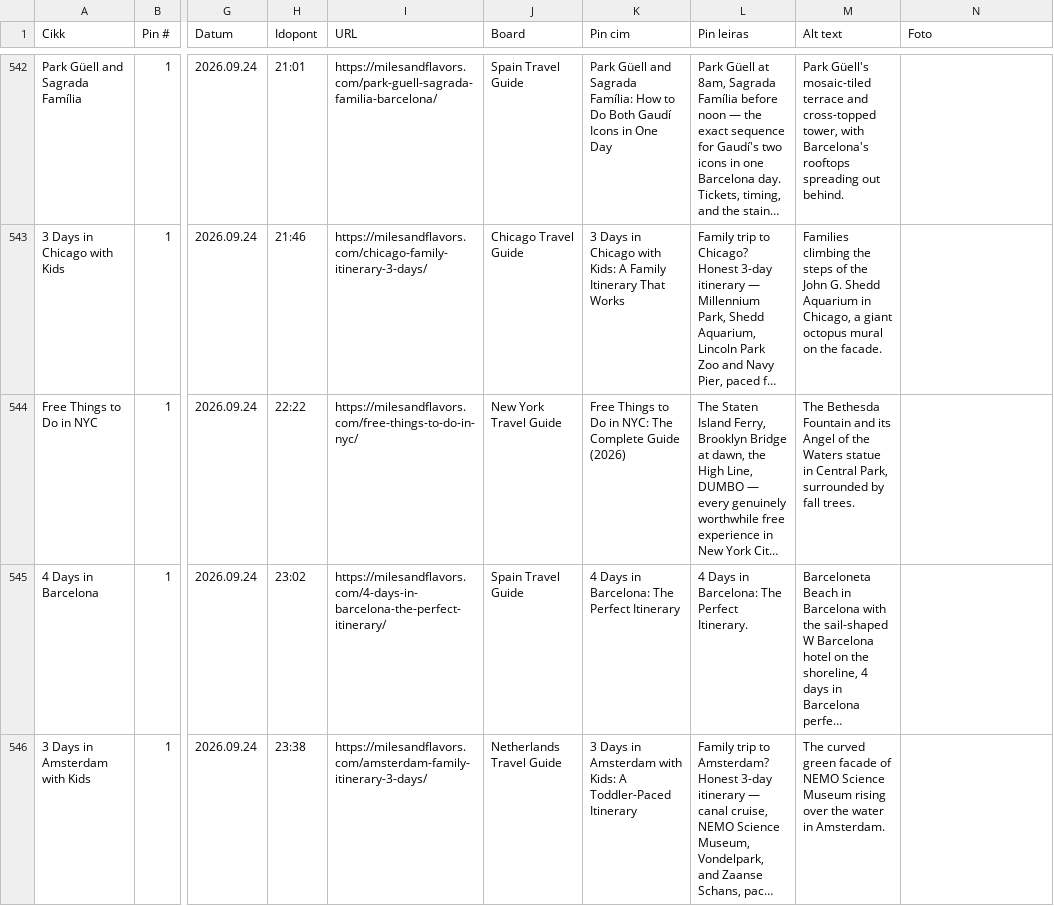
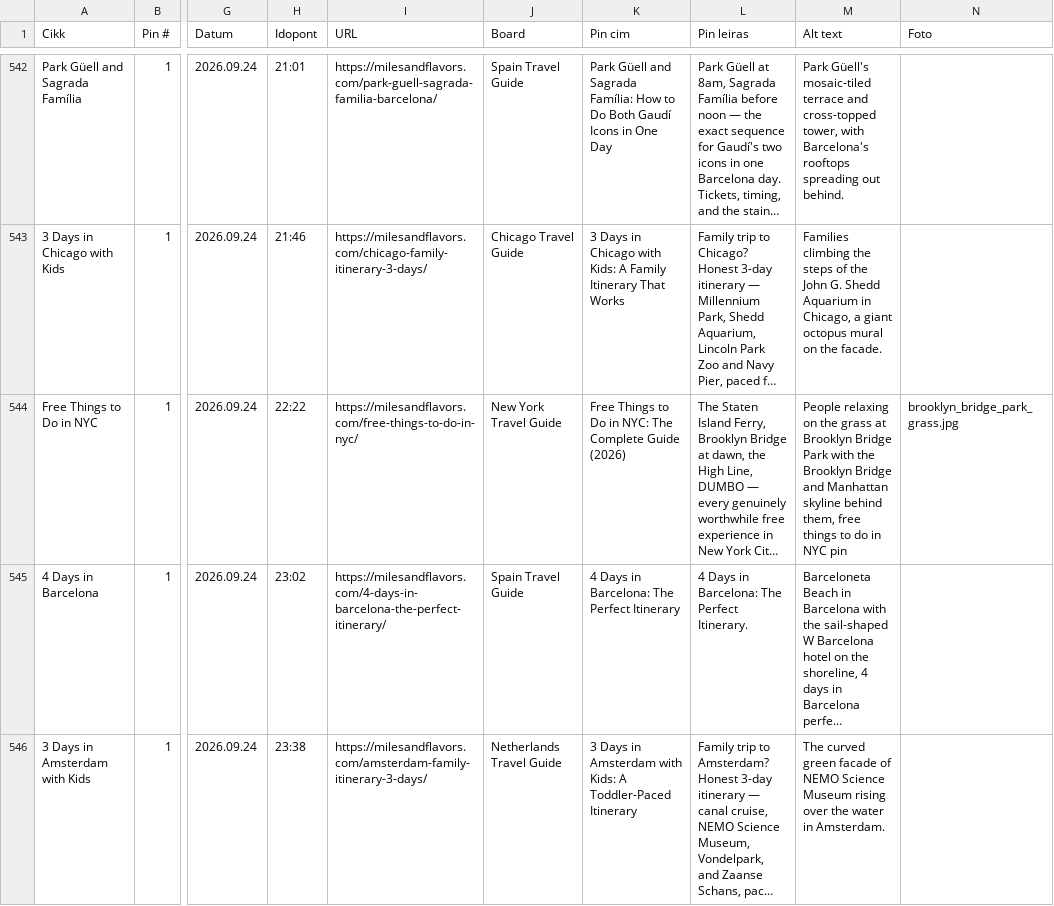
Before and after one commit to milesandflavors/pinfactory, a CSV file: pins.csv, drawn as a sheet; only a part is shown, gaps mark what is left out; long unchanged cells end in …; the diff names each change by its address in the sheet, - before the commit and + after, or states it on an @@ line.

```diff
--- a/pins.csv
+++ b/pins.csv
-M544 (Alt text): The Bethesda Fountain and its Angel of the Waters statue in Central Park, surrounded by fall trees.
+M544 (Alt text): People relaxing on the grass at Brooklyn Bridge Park with the Brooklyn Bridge and Manhattan skyline behind them, free things to do in NYC pin
-N544 (Foto): (empty)
+N544 (Foto): brooklyn_bridge_park_grass.jpg
```
Also changed, not shown: 1 other file.
